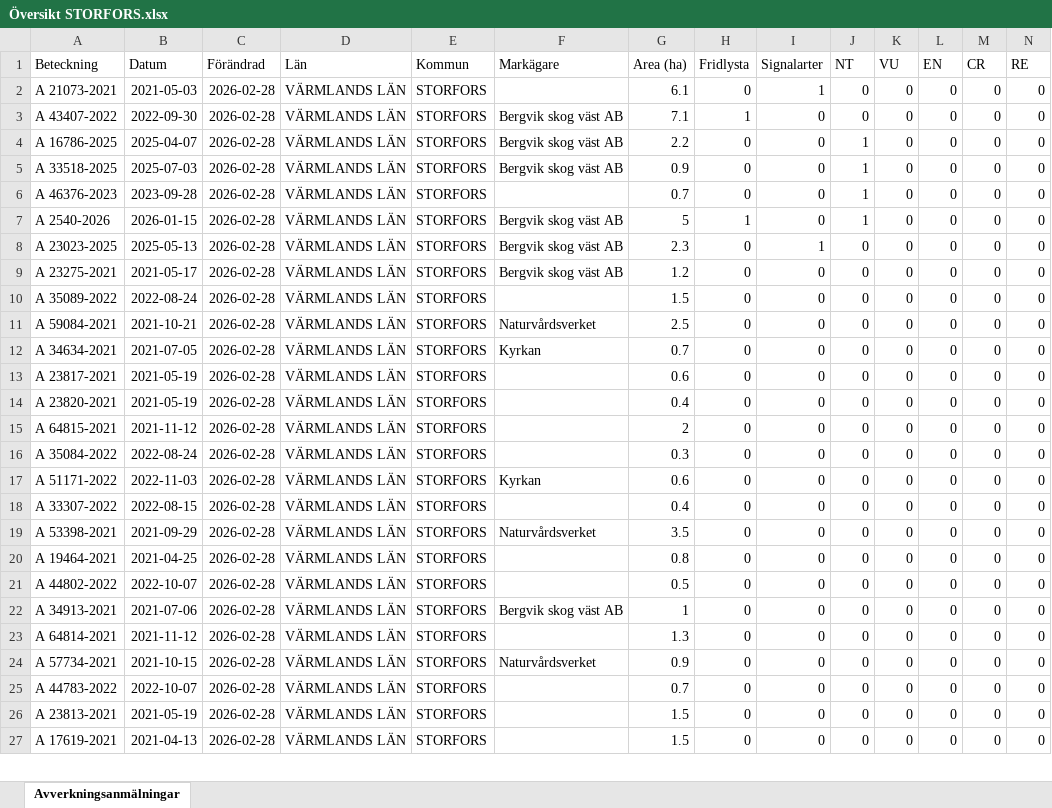
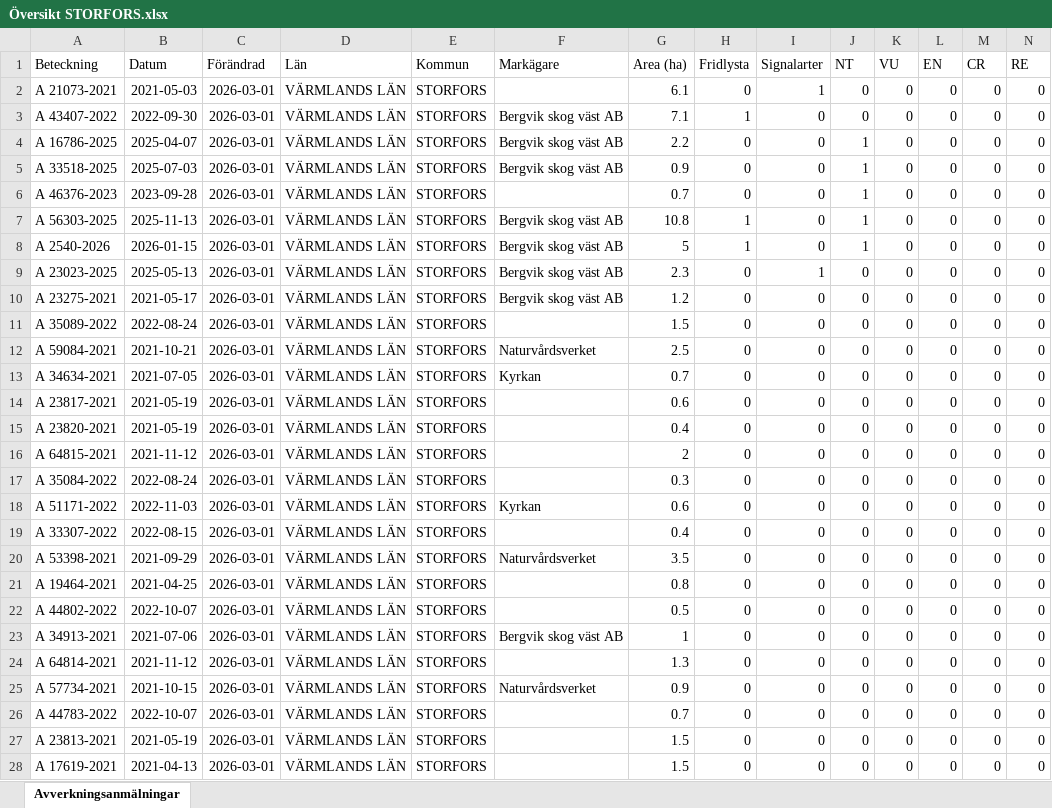
Before and after one commit to klasma/Logging_1760, an Excel workbook: Översikt STORFORS.xlsx, sheet Avverkningsanmälningar, drawn as a sheet; only a part is shown; values as stored, in another font and other column widths than the file's, no borders; addresses are those after the commit; rows hold the shown columns only; the diff covers the shown part only; the diff names each change by its address in the sheet, - before the commit and + after, or states it on an @@ line.

```diff
--- a/Översikt STORFORS.xlsx (sheet Avverkningsanmälningar)
+++ b/Översikt STORFORS.xlsx (sheet Avverkningsanmälningar)
-C2:C6 (Förändrad): 2026-02-28
+C2:C6 (Förändrad): 2026-03-01
+row 7: A 56303-2025 | 2025-11-13 | 2026-03-01 | VÄRMLANDS LÄN | STORFORS | Bergvik skog väst AB | 10.8 | 1 | 0 | 1 | 0 | 0 | 0 | 0
-C8:C28 (Förändrad): 2026-02-28
+C8:C28 (Förändrad): 2026-03-01
```
Also changed, not shown: 1 removed row and 178 edited cells elsewhere in this sheet, artfynd/A 16786-2025 artfynd.xlsx, artfynd/A 21073-2021 artfynd.xlsx, 42 other files.
